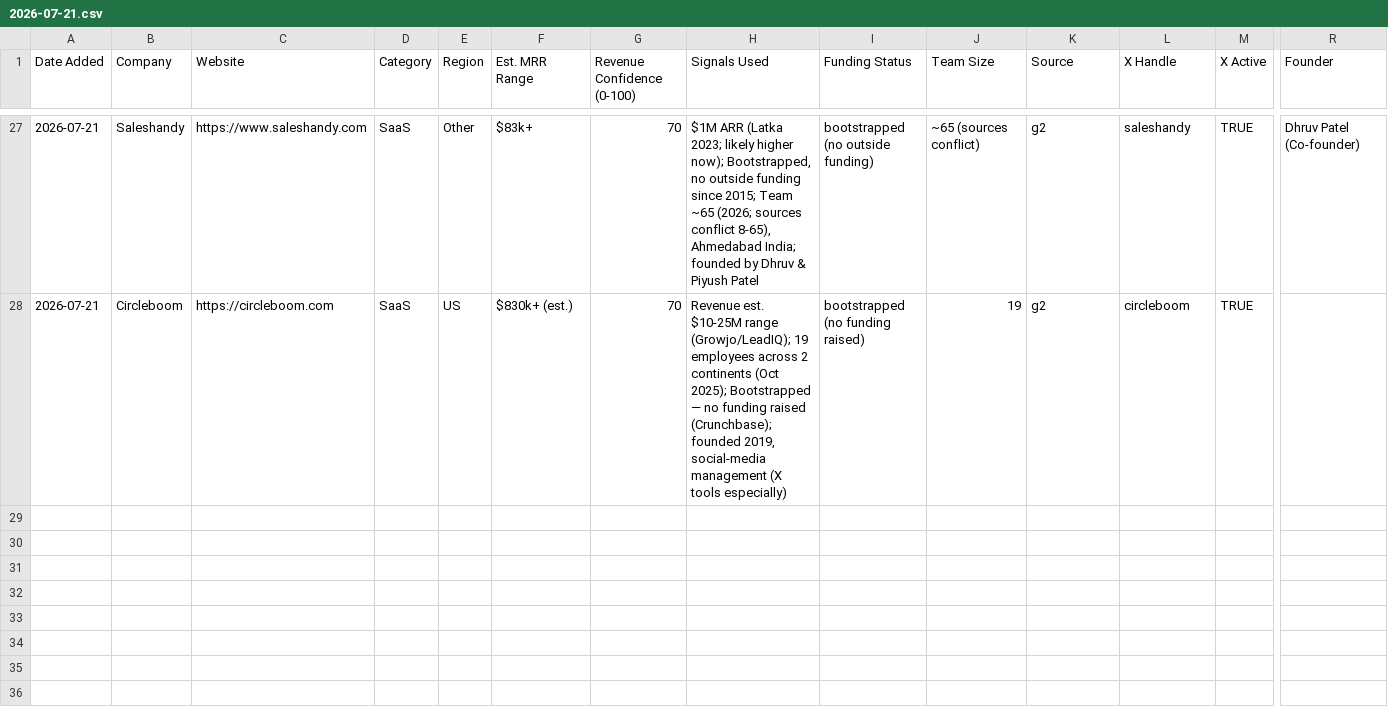
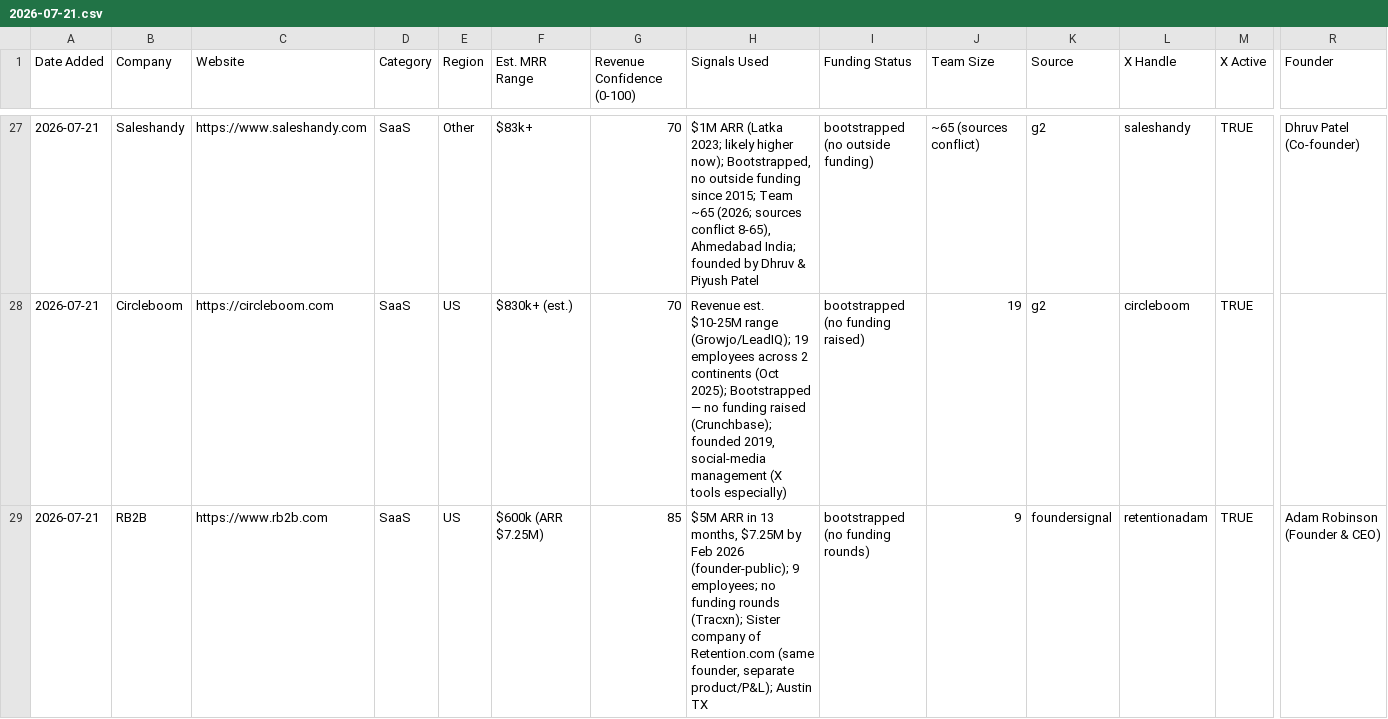
Before and after one commit to Rayanabid22/Outreach-Bootstrapped, a CSV file: data/leads/2026-07-21.csv, drawn as a sheet; only a part is shown, gaps mark what is left out; rows hold the shown columns only; the diff covers the shown part only; the diff names each change by its address in the sheet, - before the commit and + after, or states it on an @@ line.

```diff
--- a/data/leads/2026-07-21.csv
+++ b/data/leads/2026-07-21.csv
+row 29: 2026-07-21 | RB2B | https://www.rb2b.com | SaaS | US | $600k (ARR $7.25M) | 85 | $5M ARR in 13 months, $7.25M by Feb 2026 (founder-public); 9 employees; no funding rounds (Tracxn); Sister company of Retention.com (same founder, separate product/P&L); Austin TX | bootstrapped (no funding rounds) | 9 | foundersignal | retentionadam | TRUE | Adam Robinson (Founder & CEO)
```
Also changed, not shown: 1 added row elsewhere in this file, data/processed.csv.
